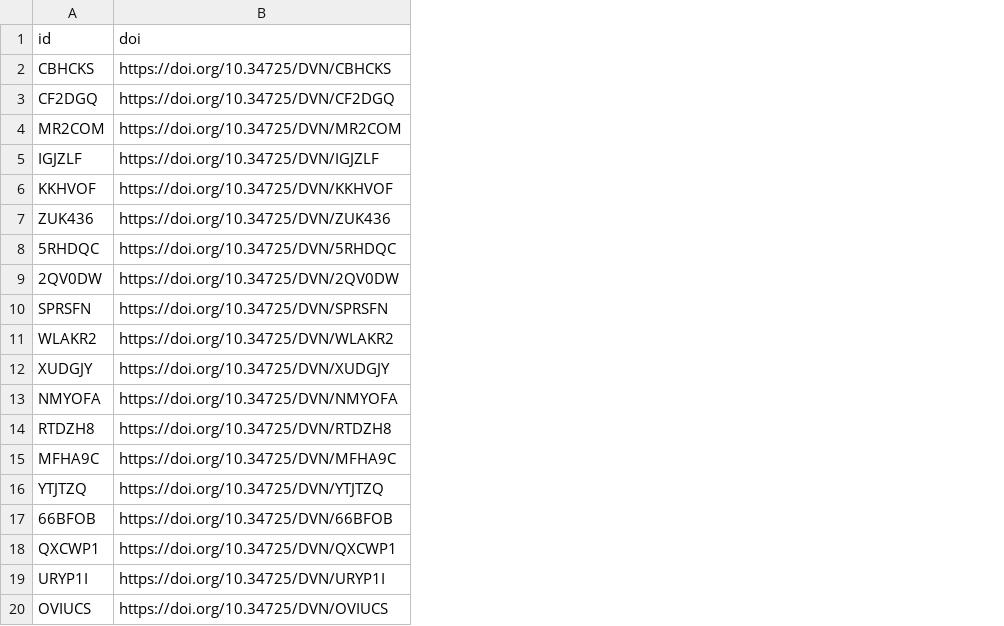
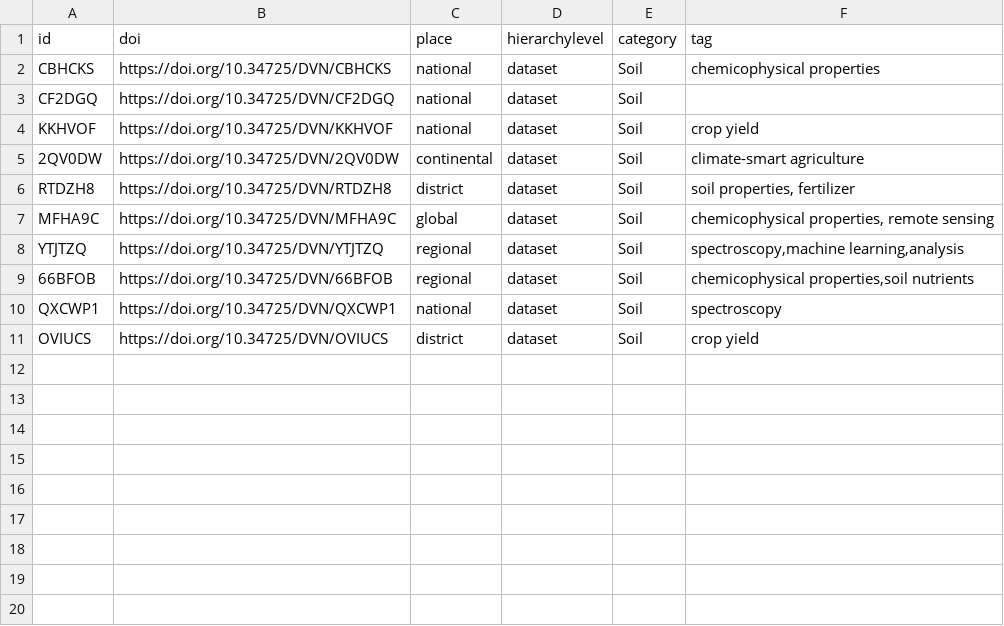
Before and after one commit to lsc-hubs/kenya-catalogue, a CSV file: portals/Africa/icraf/doi.csv, drawn as a sheet; removed rows and columns are numbered as before the commit, all else as after; the diff names each change by its address in the sheet, - before the commit and + after, or states it on an @@ line.

Commit message:
Update doi.csv remove records that are not kenya

```diff
--- a/portals/Africa/icraf/doi.csv
+++ b/portals/Africa/icraf/doi.csv
+column C (place), rows 2-11: national | national | national | continental | district | global | regional | regional | national | district
+column D (hierarchylevel), rows 2-11: all dataset
+column E (category), rows 2-11: all Soil
+column F (tag), rows 2-11: chemicophysical properties |  | crop yield | climate-smart agriculture | soil properties, fertilizer | chemicophysical properties, remote sensing | spectroscopy,machine learning,analysis | chemicophysical properties,soil nutrients | spectroscopy | crop yield
-row 4: MR2COM | https://doi.org/10.34725/DVN/MR2COM
-row 5: IGJZLF | https://doi.org/10.34725/DVN/IGJZLF
-row 7: ZUK436 | https://doi.org/10.34725/DVN/ZUK436
-row 8: 5RHDQC | https://doi.org/10.34725/DVN/5RHDQC
-row 10: SPRSFN | https://doi.org/10.34725/DVN/SPRSFN
-row 11: WLAKR2 | https://doi.org/10.34725/DVN/WLAKR2
-row 12: XUDGJY | https://doi.org/10.34725/DVN/XUDGJY
-row 13: NMYOFA | https://doi.org/10.34725/DVN/NMYOFA
-row 19: URYP1I | https://doi.org/10.34725/DVN/URYP1I
```
